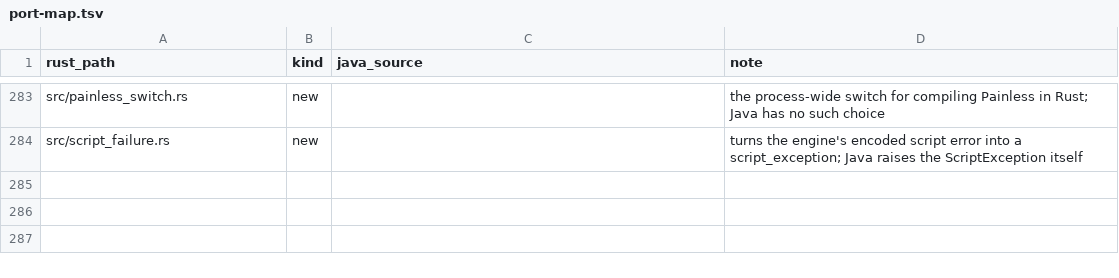
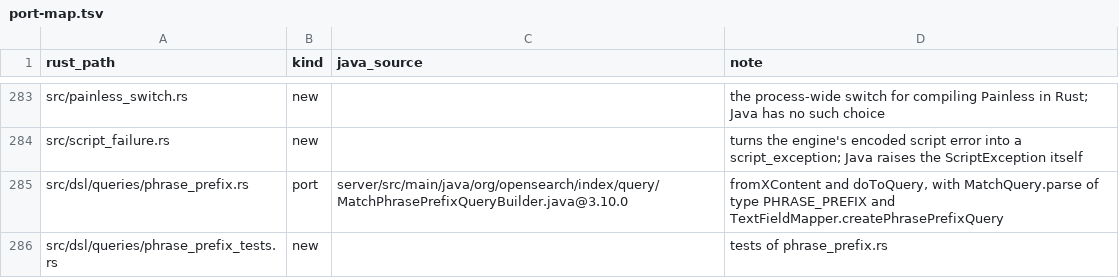
Before and after one commit to huyz0/opensearch-serverless, a TSV file: crates/reader/port-map.tsv, drawn as a sheet; only a part is shown, gaps mark what is left out; the diff names each change by its address in the sheet, - before the commit and + after, or states it on an @@ line.

```diff
--- a/crates/reader/port-map.tsv
+++ b/crates/reader/port-map.tsv
+row 285: src/dsl/queries/phrase_prefix.rs | port | server/src/main/java/org/opensearch/index/query/MatchPhrasePrefixQueryBuilder.java@3.10.0 | fromXContent and doToQuery, with MatchQuery.parse of type PHRASE_PREFIX and TextFieldMapper.createPhrasePrefixQuery
+row 286: src/dsl/queries/phrase_prefix_tests.rs | new |  | tests of phrase_prefix.rs
```
Also changed, not shown: 12 other files.
